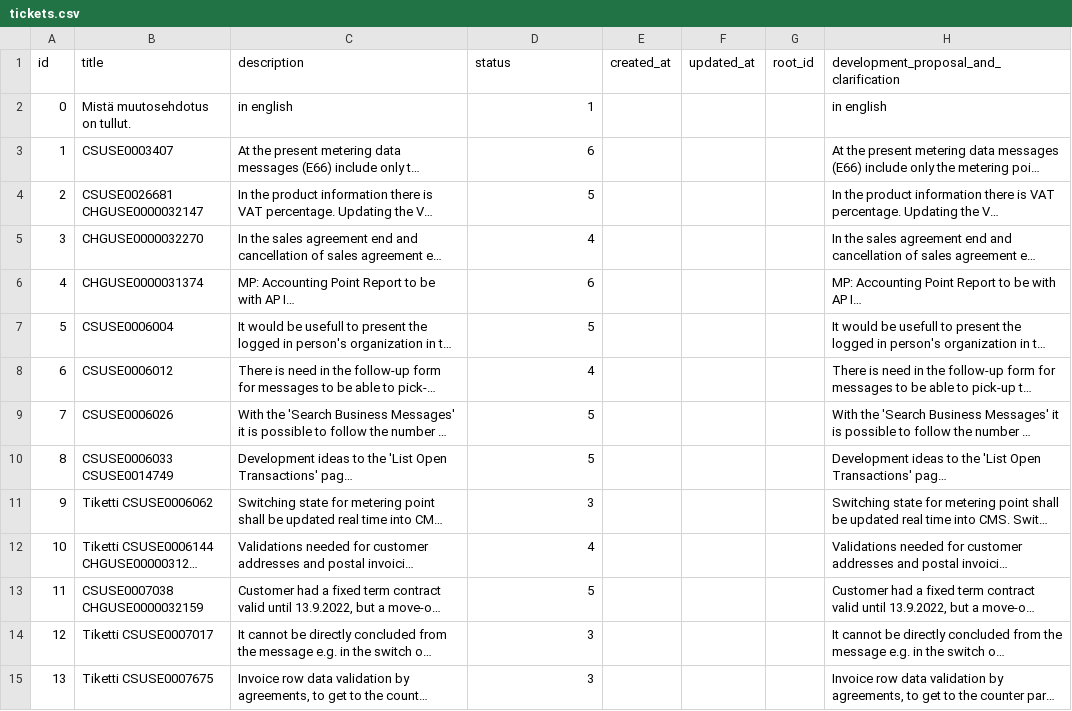
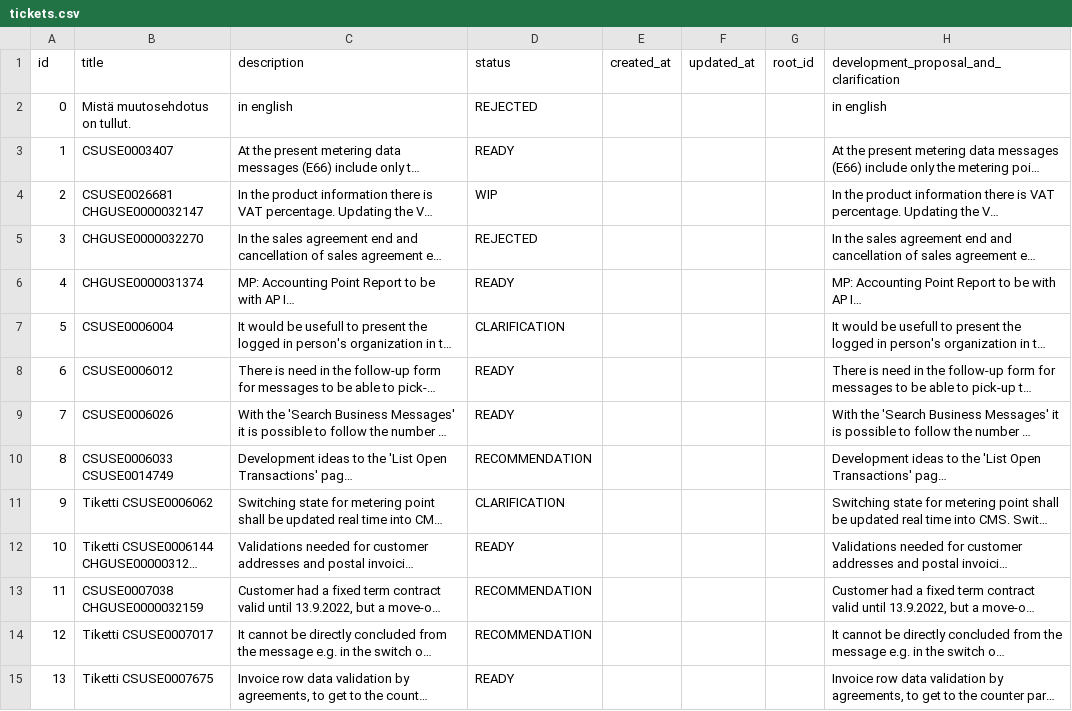
Before and after one commit to juhsoin/junction2024, a CSV file: backend/mock_data/tickets.csv, drawn as a sheet; only a part is shown; long unchanged cells end in …; the diff covers the shown part only; the diff names each change by its address in the sheet, - before the commit and + after, or states it on an @@ line.

Commit message:
Change state to word in mock data

```diff
--- a/backend/mock_data/tickets.csv
+++ b/backend/mock_data/tickets.csv
-D2 (status): 1
+D2 (status): REJECTED
-D3 (status): 6
+D3 (status): READY
-D4 (status): 5
+D4 (status): WIP
-D5 (status): 4
+D5 (status): REJECTED
-D6 (status): 6
+D6 (status): READY
-D7 (status): 5
+D7 (status): CLARIFICATION
-D8 (status): 4
+D8 (status): READY
-D9 (status): 5
+D9 (status): READY
-D10 (status): 5
+D10 (status): RECOMMENDATION
-D11 (status): 3
+D11 (status): CLARIFICATION
-D12 (status): 4
+D12 (status): READY
-D13 (status): 5
+D13 (status): RECOMMENDATION
-D14 (status): 3
+D14 (status): RECOMMENDATION
-D15 (status): 3
+D15 (status): READY
```
Also changed, not shown: 86 edited cells elsewhere in this file.
